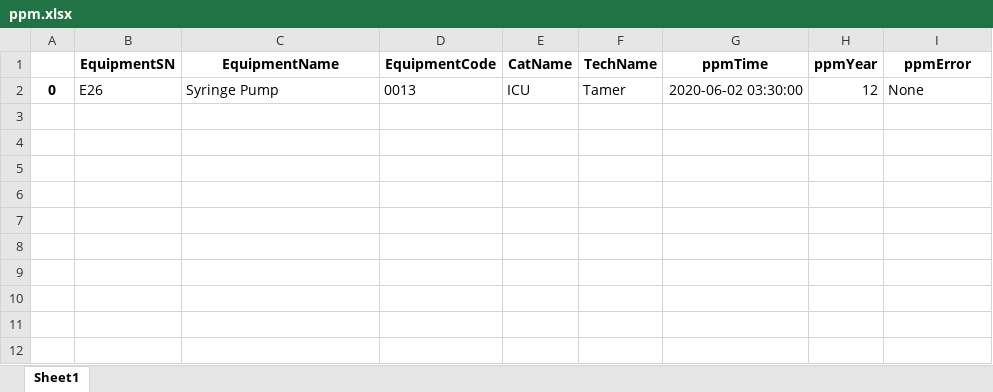
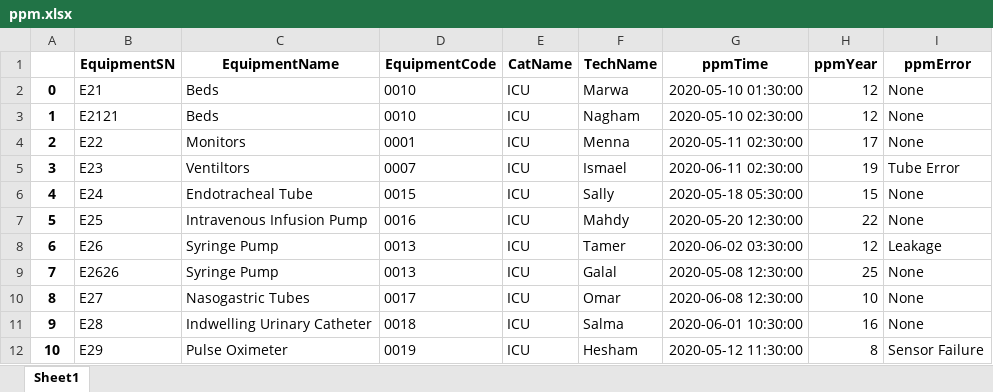
Before and after one commit to mostafa20223/Clinical_Project, an Excel workbook: Reports/PPM/ppm.xlsx, sheet Sheet1, drawn as a sheet; values as stored, in another font and other column widths than the file's, no borders; addresses are those after the commit; the diff names each change by its address in the sheet, - before the commit and + after, or states it on an @@ line.

```diff
--- a/Reports/PPM/ppm.xlsx (sheet Sheet1)
+++ b/Reports/PPM/ppm.xlsx (sheet Sheet1)
+row 2: 0 | E21 | Beds | 0010 | ICU | Marwa | 2020-05-10 01:30:00 | 12 | None
+row 3: 1 | E2121 | Beds | 0010 | ICU | Nagham | 2020-05-10 02:30:00 | 12 | None
+row 4: 2 | E22 | Monitors | 0001 | ICU | Menna | 2020-05-11 02:30:00 | 17 | None
+row 5: 3 | E23 | Ventiltors | 0007 | ICU | Ismael | 2020-06-11 02:30:00 | 19 | Tube Error
+row 6: 4 | E24 | Endotracheal Tube | 0015 | ICU | Sally | 2020-05-18 05:30:00 | 15 | None
+row 7: 5 | E25 | Intravenous Infusion Pump | 0016 | ICU | Mahdy | 2020-05-20 12:30:00 | 22 | None
-A8: 0
+A8: 6
-I8 (ppmError): None
+I8 (ppmError): Leakage
+row 9: 7 | E2626 | Syringe Pump | 0013 | ICU | Galal | 2020-05-08 12:30:00 | 25 | None
+row 10: 8 | E27 | Nasogastric Tubes | 0017 | ICU | Omar | 2020-06-08 12:30:00 | 10 | None
+row 11: 9 | E28 | Indwelling Urinary Catheter | 0018 | ICU | Salma | 2020-06-01 10:30:00 | 16 | None
+row 12: 10 | E29 | Pulse Oximeter | 0019 | ICU | Hesham | 2020-05-12 11:30:00 | 8 | Sensor Failure
```
Also changed, not shown: Reports/Installation/installation.xlsx, Reports/Repair/repair.xlsx, 7 other files.
